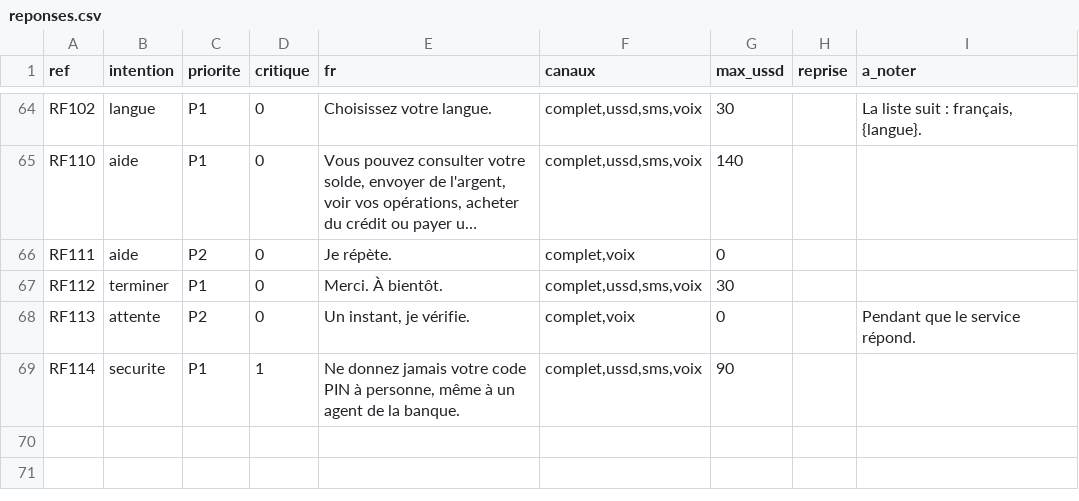
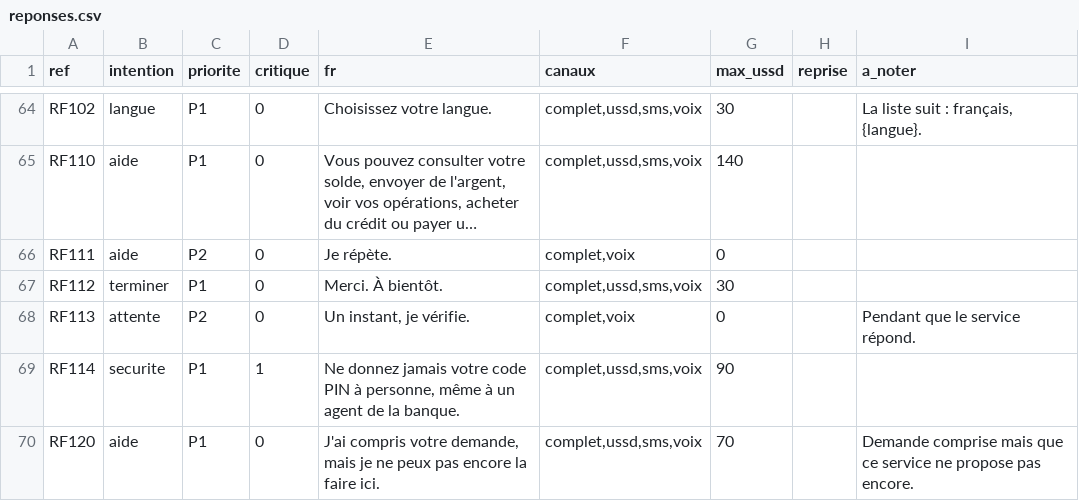
Before and after one commit to georgesmfee4/mayem, a CSV file: packs/bum/finale/reponses.csv, drawn as a sheet; only a part is shown, gaps mark what is left out; long unchanged cells end in ….

Commit message:
feat(services): socle commun de l'argent mobile, profil MTN Cameroun et classeur de service pour l'équipe et les locuteurs
- flux/argent-mobile/ : 36 intentions, 210 textes d'écrans en 21 parcours (USSD, application, SMS, serveur vocal),
  23 situations nouvelles, 45 mots du métier ; commun à tous les opérateurs
- profiles/mtn-cm/ : services (noms qui ne se traduisent pas), 19 codes avec fiabilité et source, touches à relever
- tools/kit_service.py : classeur d'un service (relevé des écrans et des codes sur un vrai téléphone, puis traduction)
- tools/import_finale.py : reprise du classeur de service (écrans, mots du métier, demandes fusionnées, codes vérifiés
  et touches au profil) ; tools/passerelle.js lit les touches relevées du profil
- Compréhension en français des nouvelles intentions (retrait, approbation, dépôt, paiement marchand, forfaits,
  crédit et internet restants, code secret) ; réponse honnête quand la banque branchée ne propose pas l'opération

```diff
--- a/packs/bum/finale/reponses.csv
+++ b/packs/bum/finale/reponses.csv
@@ -69 +69,2 @@ RF113,attente,P2,0,"Un instant, je vérifie.","complet,voix",0,,Pendant que le s
 RF114,securite,P1,1,"Ne donnez jamais votre code PIN à personne, même à un agent de la banque.","complet,ussd,sms,voix",90,,
+RF120,aide,P1,0,"J'ai compris votre demande, mais je ne peux pas encore la faire ici.","complet,ussd,sms,voix",70,,Demande comprise mais que ce service ne propose pas encore.
```
Also changed, not shown: 17 other files.
